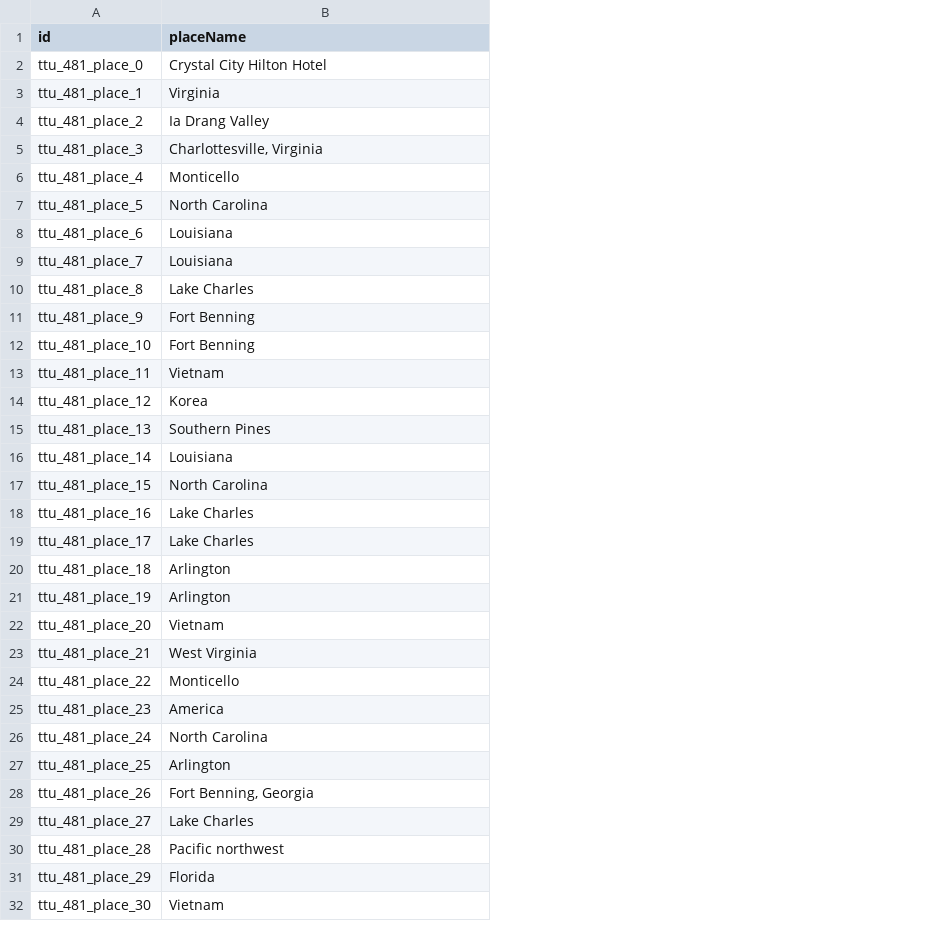
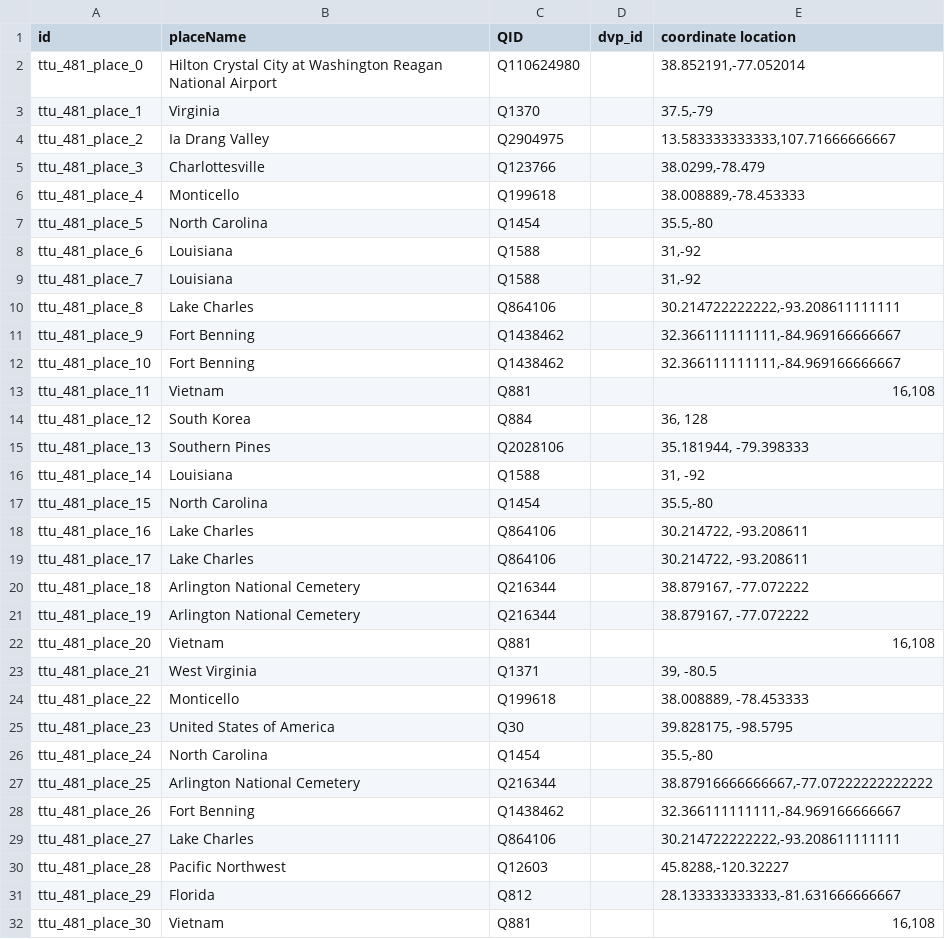
Before and after one commit to Dartmouth-Digital-History-Initiative/VNCA-Encoding, a TSV file: tsv/0481_cornett_peggy_places.tsv, drawn as a sheet; only a part is shown; the diff names each change by its address in the sheet, - before the commit and + after, or states it on an @@ line.

```diff
--- a/tsv/0481_cornett_peggy_places.tsv
+++ b/tsv/0481_cornett_peggy_places.tsv
+column C (QID), rows 2-32: Q110624980 | Q1370 | Q2904975 | Q123766 | Q199618 | Q1454 | Q1588 | Q1588 | Q864106 | Q1438462 | Q1438462 | Q881 | Q884 | Q2028106 | Q1588 | Q1454 | Q864106 | Q864106 | Q216344 | Q216344 | Q881 | Q1371 | Q199618 | Q30 | Q1454 | Q216344 | Q1438462 | Q864106 | Q12603 | Q812 | Q881
+column D (dvp_id), empty
+column E (coordinate location), rows 2-32: 38.852191,-77.052014 | 37.5,-79 | 13.583333333333,107.71666666667 | 38.0299,-78.479 | 38.008889,-78.453333 | 35.5,-80 | 31,-92 | 31,-92 | 30.214722222222,-93.208611111111 | 32.366111111111,-84.969166666667 | 32.366111111111,-84.969166666667 | 16,108 | 36, 128 | 35.181944, -79.398333 | 31, -92 | 35.5,-80 | 30.214722, -93.208611 | 30.214722, -93.208611 | 38.879167, -77.072222 | 38.879167, -77.072222 | 16,108 | 39, -80.5 | 38.008889, -78.453333 | 39.828175, -98.5795 | 35.5,-80 | 38.87916666666667,-77.07222222222222 | 32.366111111111,-84.969166666667 | 30.214722222222,-93.208611111111 | 45.8288,-120.32227 | 28.133333333333,-81.631666666667 | 16,108
-B2 (placeName): Crystal City Hilton Hotel
+B2 (placeName): Hilton Crystal City at Washington Reagan National Airport
-B5 (placeName): Charlottesville, Virginia
+B5 (placeName): Charlottesville
-B14 (placeName): Korea
+B14 (placeName): South Korea
-B20:B21 (placeName): Arlington
+B20:B21 (placeName): Arlington National Cemetery
-B25 (placeName): America
+B25 (placeName): United States of America
-B27 (placeName): Arlington
+B27 (placeName): Arlington National Cemetery
-B28 (placeName): Fort Benning, Georgia
+B28 (placeName): Fort Benning
-B30 (placeName): Pacific northwest
+B30 (placeName): Pacific Northwest
```
Also changed, not shown: tsv/0481_cornett_peggy_orgs.tsv, 1 other file.
